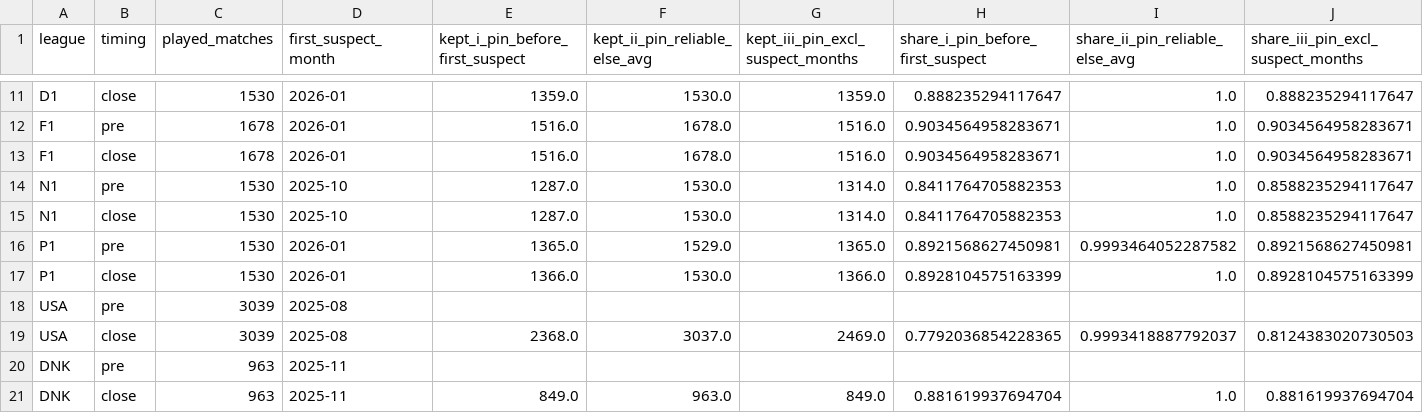
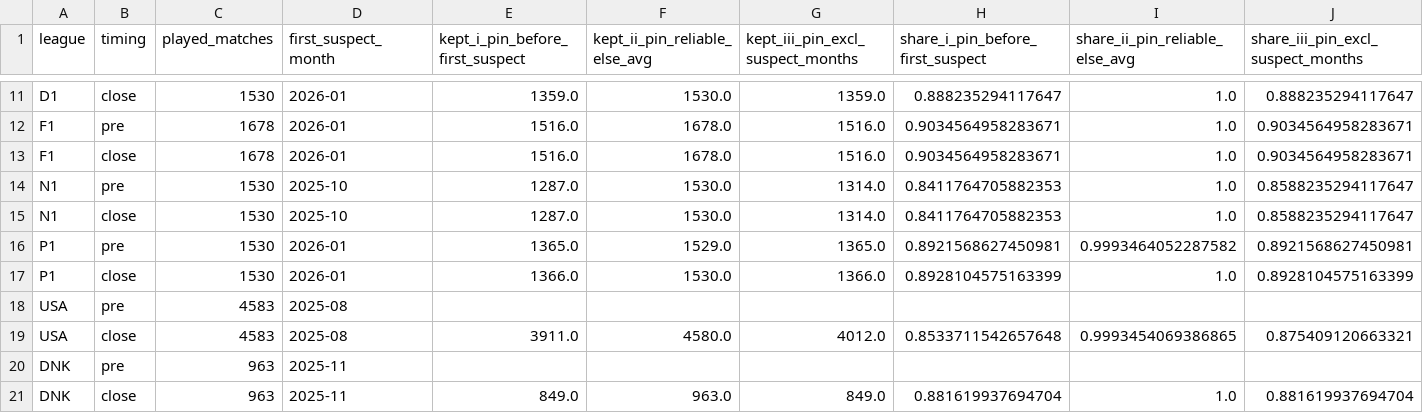
Before and after one commit to claudio1923/football-odds-model, a CSV file: reports/phase1/pinnacle_retention.csv, drawn as a sheet; only a part is shown, gaps mark what is left out.

```diff
--- a/reports/phase1/pinnacle_retention.csv
+++ b/reports/phase1/pinnacle_retention.csv
@@ -17,4 +17,4 @@ P1,pre,1530,2026-01,1365.0,1529.0,1365.0,0.8921568627450981,0.9993464052287582,0
 P1,close,1530,2026-01,1366.0,1530.0,1366.0,0.8928104575163399,1.0,0.8928104575163399
-USA,pre,3039,2025-08,,,,,,
-USA,close,3039,2025-08,2368.0,3037.0,2469.0,0.7792036854228365,0.9993418887792037,0.8124383020730503
+USA,pre,4583,2025-08,,,,,,
+USA,close,4583,2025-08,3911.0,4580.0,4012.0,0.8533711542657648,0.9993454069386865,0.875409120663321
 DNK,pre,963,2025-11,,,,,,
```
Also changed, not shown: reports/phase1/inventory_columns.csv, reports/phase1/inventory_coverage.csv, 32 other files.
